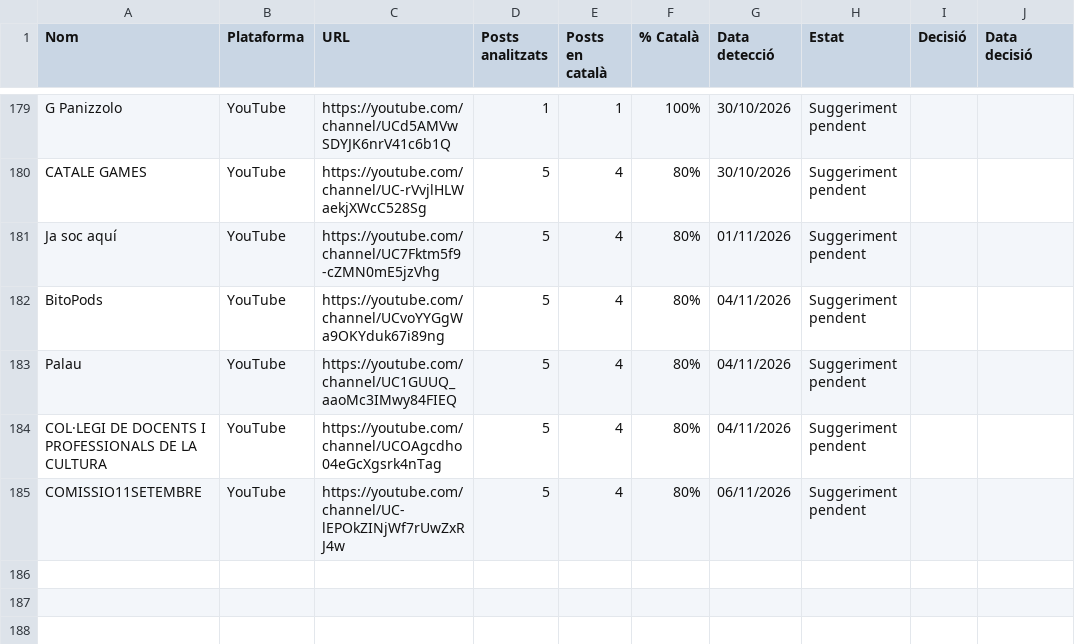
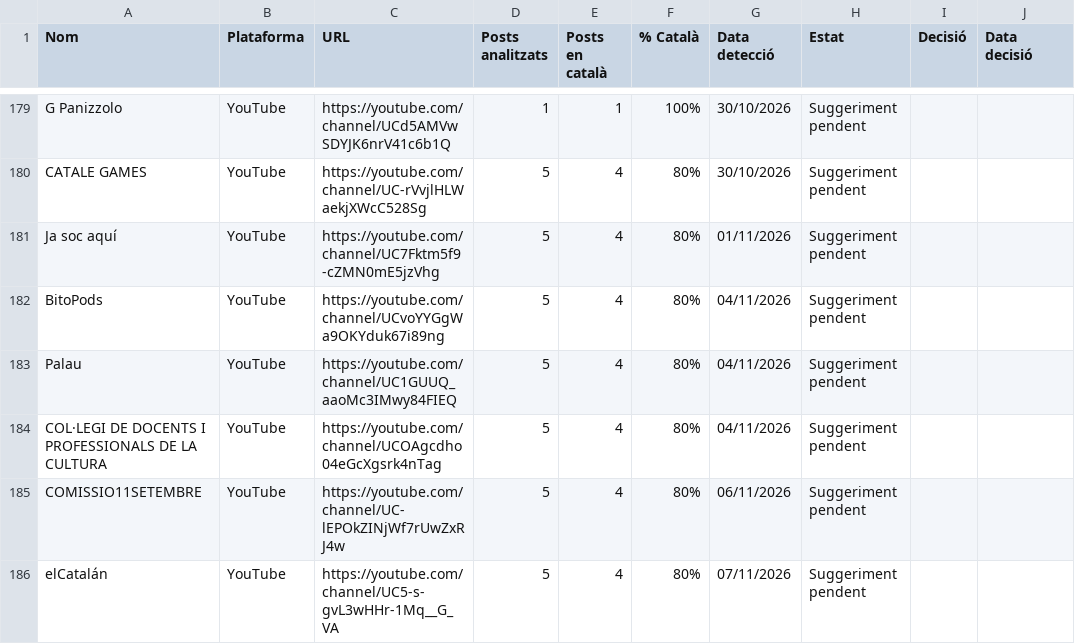
Before and after one commit to gvelez74/llista-recerca, a CSV file: dades/suggeriments.csv, drawn as a sheet; only a part is shown, gaps mark what is left out.

```diff
--- a/dades/suggeriments.csv
+++ b/dades/suggeriments.csv
@@ -185 +185,2 @@ COL·LEGI DE DOCENTS I PROFESSIONALS DE LA CULTURA,YouTube,https://youtube.com/c
 COMISSIO11SETEMBRE,YouTube,https://youtube.com/channel/UC-lEPOkZINjWf7rUwZxRJ4w,5,4,80%,06/11/2026,Suggeriment pendent,,
+elCatalán,YouTube,https://youtube.com/channel/UC5-s-gvL3wHHr-1Mq__G_VA,5,4,80%,07/11/2026,Suggeriment pendent,,
```
